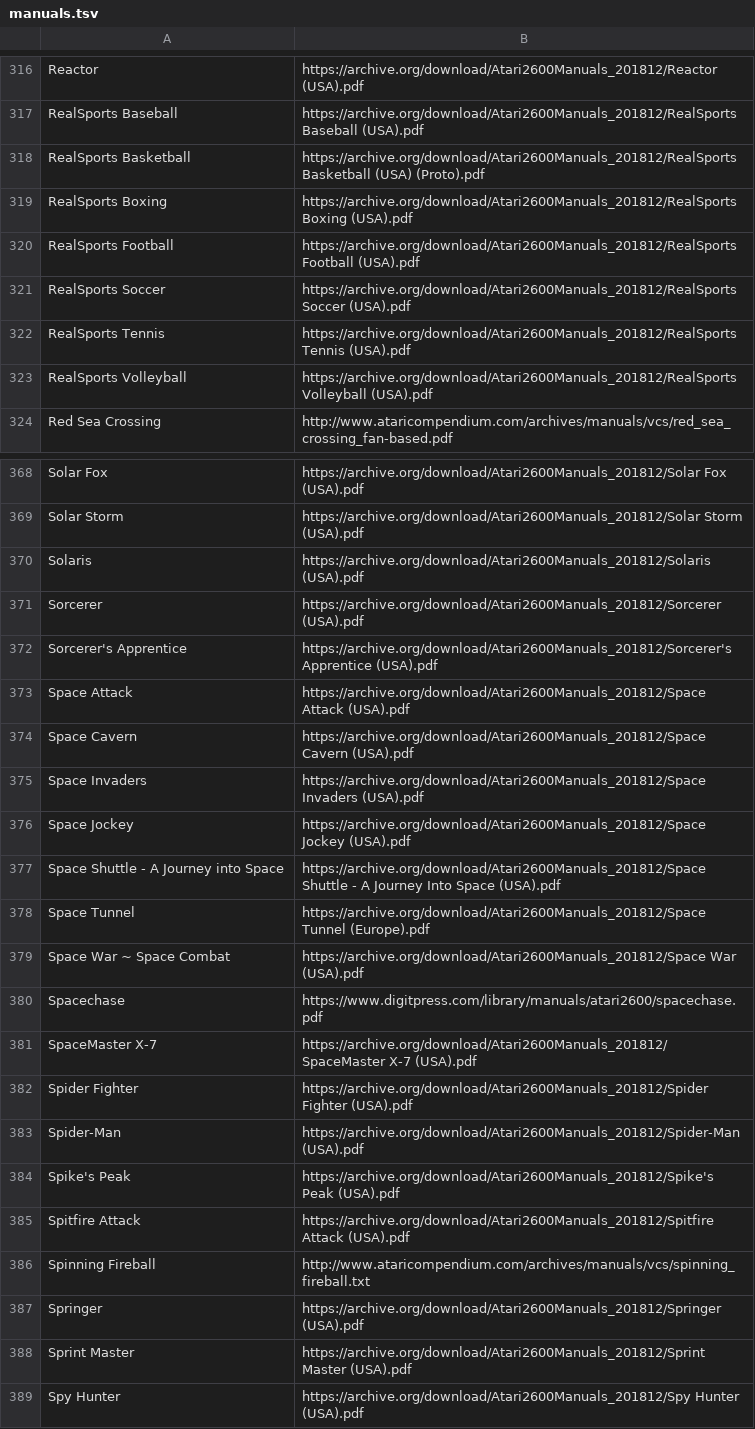
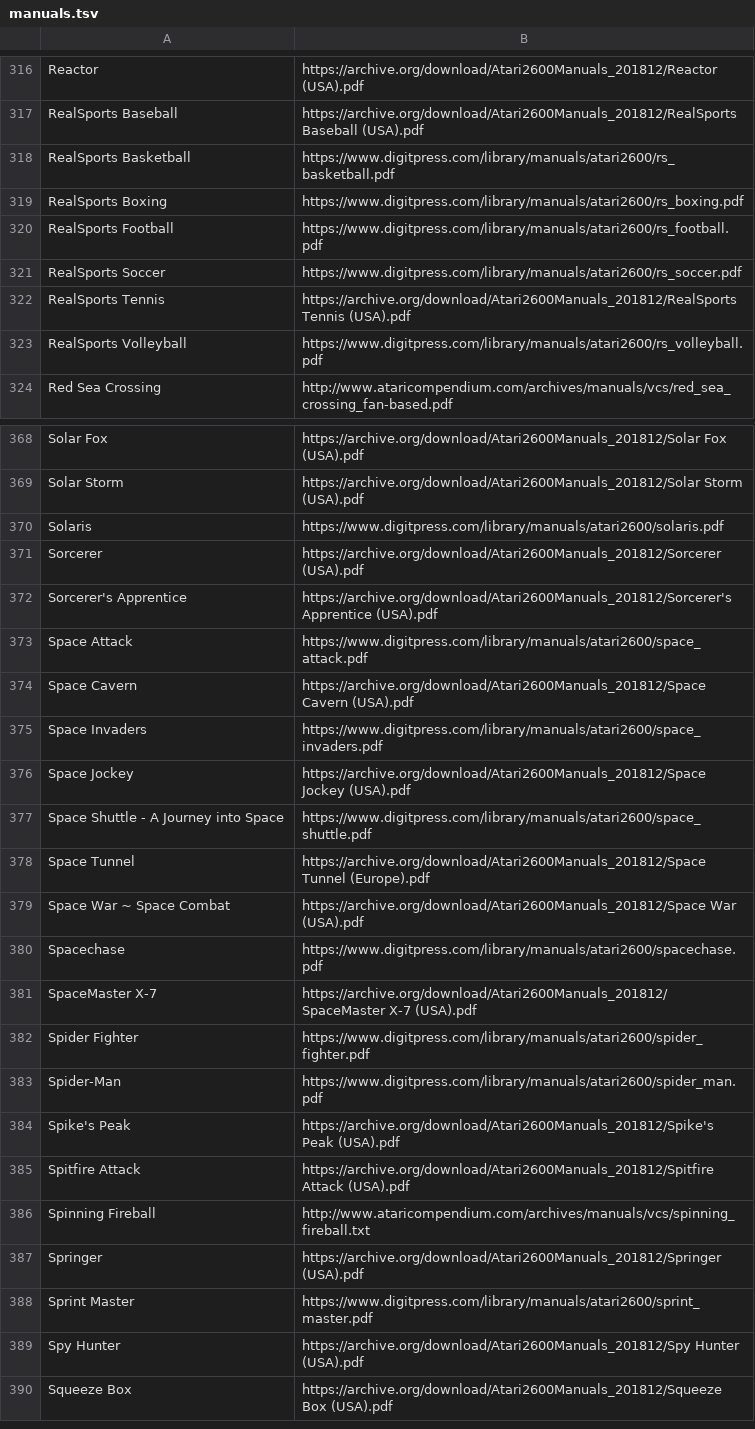
Before and after one commit to obrie/retrokit, a TSV file: config/systems/atari2600/manuals.tsv, drawn as a sheet; only a part is shown, gaps mark what is left out; the shorter side is filled out with more unchanged rows; the diff covers the shown part only.

Commit message:
Improve quality of some atari2600 manuals

```diff
--- a/config/systems/atari2600/manuals.tsv
+++ b/config/systems/atari2600/manuals.tsv
@@ -317,8 +317,8 @@ Reactor	https://archive.org/download/Atari2600Manuals_201812/Reactor (USA).pdf
 RealSports Baseball	https://archive.org/download/Atari2600Manuals_201812/RealSports Baseball (USA).pdf
-RealSports Basketball	https://archive.org/download/Atari2600Manuals_201812/RealSports Basketball (USA) (Proto).pdf
-RealSports Boxing	https://archive.org/download/Atari2600Manuals_201812/RealSports Boxing (USA).pdf
-RealSports Football	https://archive.org/download/Atari2600Manuals_201812/RealSports Football (USA).pdf
-RealSports Soccer	https://archive.org/download/Atari2600Manuals_201812/RealSports Soccer (USA).pdf
+RealSports Basketball	https://www.digitpress.com/library/manuals/atari2600/rs_basketball.pdf
+RealSports Boxing	https://www.digitpress.com/library/manuals/atari2600/rs_boxing.pdf
+RealSports Football	https://www.digitpress.com/library/manuals/atari2600/rs_football.pdf
+RealSports Soccer	https://www.digitpress.com/library/manuals/atari2600/rs_soccer.pdf
 RealSports Tennis	https://archive.org/download/Atari2600Manuals_201812/RealSports Tennis (USA).pdf
-RealSports Volleyball	https://archive.org/download/Atari2600Manuals_201812/RealSports Volleyball (USA).pdf
+RealSports Volleyball	https://www.digitpress.com/library/manuals/atari2600/rs_volleyball.pdf
 Red Sea Crossing	http://www.ataricompendium.com/archives/manuals/vcs/red_sea_crossing_fan-based.pdf
@@ -369,10 +369,10 @@ Solar Fox	https://archive.org/download/Atari2600Manuals_201812/Solar Fox (USA).p
 Solar Storm	https://archive.org/download/Atari2600Manuals_201812/Solar Storm (USA).pdf
-Solaris	https://archive.org/download/Atari2600Manuals_201812/Solaris (USA).pdf
+Solaris	https://www.digitpress.com/library/manuals/atari2600/solaris.pdf
 Sorcerer	https://archive.org/download/Atari2600Manuals_201812/Sorcerer (USA).pdf
 Sorcerer's Apprentice	https://archive.org/download/Atari2600Manuals_201812/Sorcerer's Apprentice (USA).pdf
-Space Attack	https://archive.org/download/Atari2600Manuals_201812/Space Attack (USA).pdf
+Space Attack	https://www.digitpress.com/library/manuals/atari2600/space_attack.pdf
 Space Cavern	https://archive.org/download/Atari2600Manuals_201812/Space Cavern (USA).pdf
-Space Invaders	https://archive.org/download/Atari2600Manuals_201812/Space Invaders (USA).pdf
+Space Invaders	https://www.digitpress.com/library/manuals/atari2600/space_invaders.pdf
 Space Jockey	https://archive.org/download/Atari2600Manuals_201812/Space Jockey (USA).pdf
-Space Shuttle - A Journey into Space	https://archive.org/download/Atari2600Manuals_201812/Space Shuttle - A Journey Into Space (USA).pdf
+Space Shuttle - A Journey into Space	https://www.digitpress.com/library/manuals/atari2600/space_shuttle.pdf
 Space Tunnel	https://archive.org/download/Atari2600Manuals_201812/Space Tunnel (Europe).pdf
@@ -381,4 +381,4 @@ Spacechase	https://www.digitpress.com/library/manuals/atari2600/spacechase.pdf
 SpaceMaster X-7	https://archive.org/download/Atari2600Manuals_201812/SpaceMaster X-7 (USA).pdf
-Spider Fighter	https://archive.org/download/Atari2600Manuals_201812/Spider Fighter (USA).pdf
-Spider-Man	https://archive.org/download/Atari2600Manuals_201812/Spider-Man (USA).pdf
+Spider Fighter	https://www.digitpress.com/library/manuals/atari2600/spider_fighter.pdf
+Spider-Man	https://www.digitpress.com/library/manuals/atari2600/spider_man.pdf
 Spike's Peak	https://archive.org/download/Atari2600Manuals_201812/Spike's Peak (USA).pdf
@@ -387,3 +387,3 @@ Spinning Fireball	http://www.ataricompendium.com/archives/manuals/vcs/spinning_f
 Springer	https://archive.org/download/Atari2600Manuals_201812/Springer (USA).pdf
-Sprint Master	https://archive.org/download/Atari2600Manuals_201812/Sprint Master (USA).pdf
+Sprint Master	https://www.digitpress.com/library/manuals/atari2600/sprint_master.pdf
 Spy Hunter	https://archive.org/download/Atari2600Manuals_201812/Spy Hunter (USA).pdf
```
Also changed, not shown: 82 edited cells elsewhere in this file.
